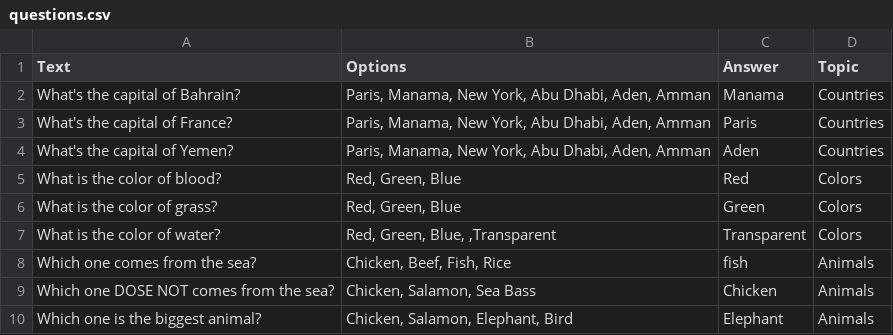
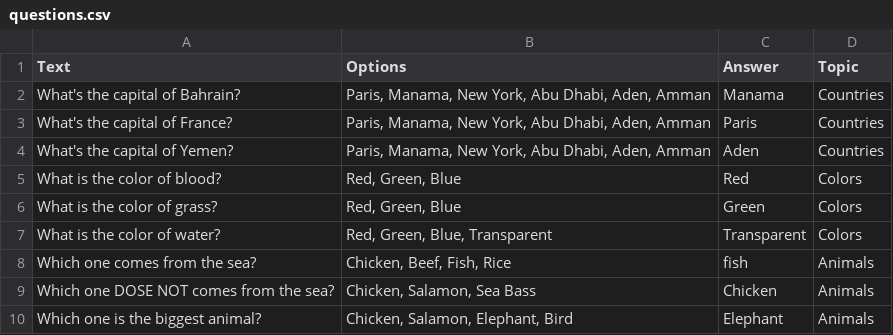
Before and after one commit to YusufMohamedSharif/GA_Stuff, a CSV file: questions.csv, drawn as a sheet.

Commit message:
fix

```diff
--- a/questions.csv
+++ b/questions.csv
@@ -6,3 +6,3 @@ What is the color of blood?,"Red, Green, Blue",Red,Colors
 What is the color of grass?,"Red, Green, Blue",Green,Colors
-What is the color of water?,"Red, Green, Blue, ,Transparent",Transparent,Colors
+What is the color of water?,"Red, Green, Blue, Transparent",Transparent,Colors
 Which one comes from the sea?,"Chicken, Beef, Fish, Rice",fish,Animals
```
